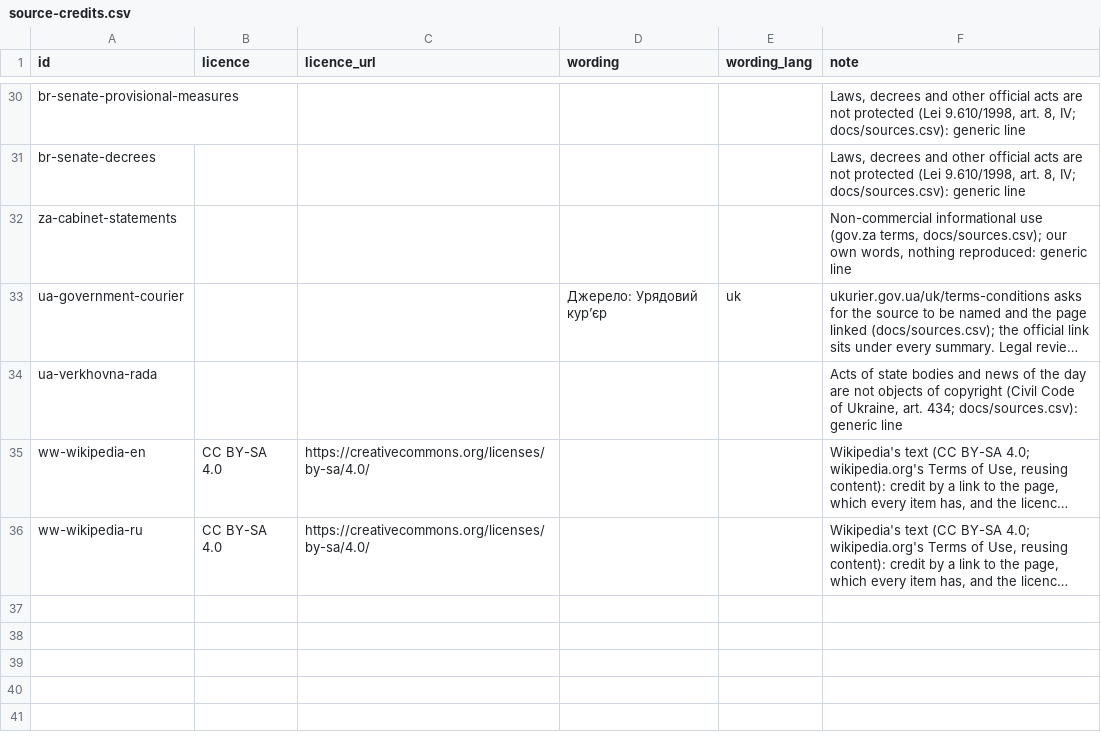
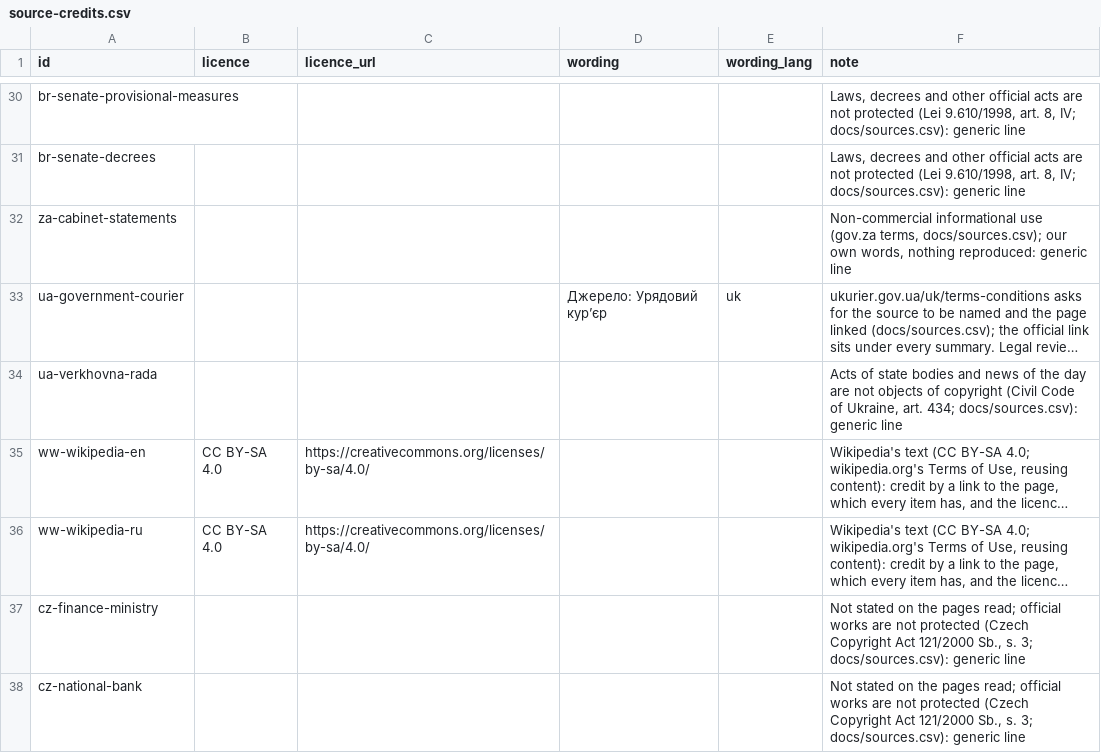
Before and after one commit to yuriityvodar-sudo/official-news, a CSV file: docs/source-credits.csv, drawn as a sheet; only a part is shown, gaps mark what is left out; long unchanged cells end in …; the diff names each change by its address in the sheet, - before the commit and + after, or states it on an @@ line.

```diff
--- a/docs/source-credits.csv
+++ b/docs/source-credits.csv
+row 37: cz-finance-ministry |  |  |  |  | Not stated on the pages read; official works are not protected (Czech Copyright Act 121/2000 Sb., s. 3; docs/sources.csv): generic line
+row 38: cz-national-bank |  |  |  |  | Not stated on the pages read; official works are not protected (Czech Copyright Act 121/2000 Sb., s. 3; docs/sources.csv): generic line
```
Also changed, not shown: docs/source-names.csv, docs/sources.csv, 2 other files.
